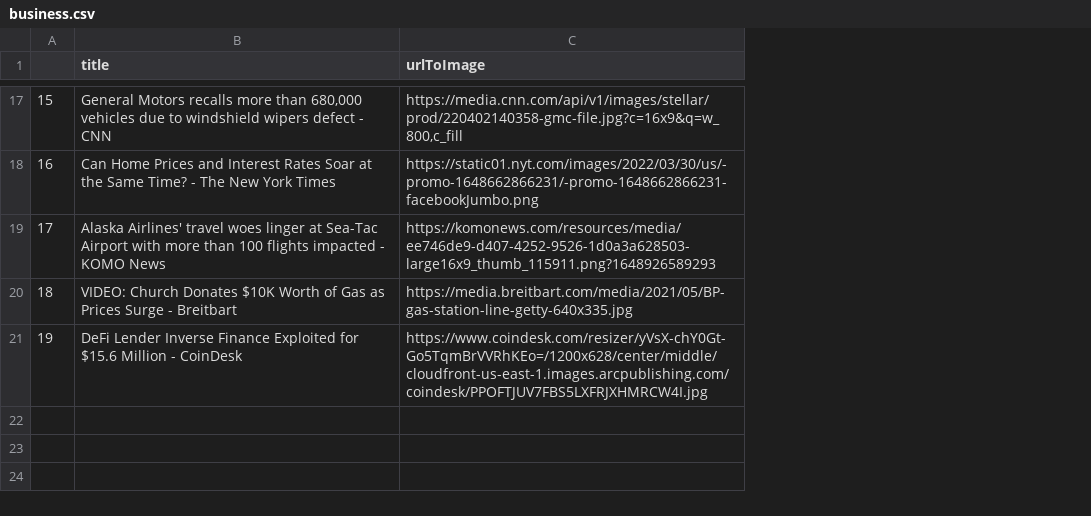
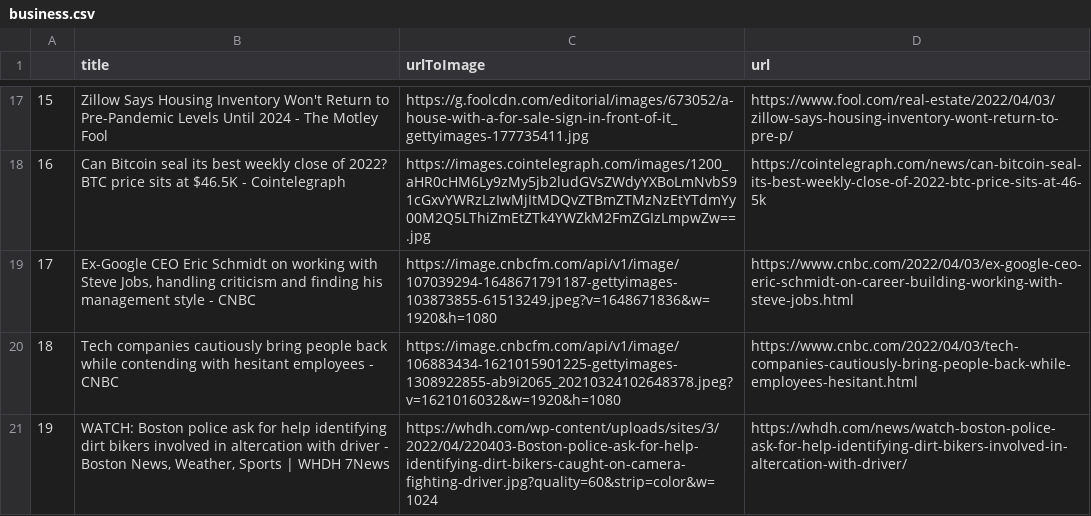
Before and after one commit to Canonyai/CSU33013-202122-SOFTWARE-ENGINEERING-PROJECT-, a CSV file: Headlines/Headlines/business.csv, drawn as a sheet; only a part is shown, gaps mark what is left out; the diff covers the shown part only; the diff names each change by its address in the sheet, - before the commit and + after, or states it on an @@ line.

```diff
--- a/Headlines/Headlines/business.csv
+++ b/Headlines/Headlines/business.csv
+column D (url), rows 17-21: https://www.fool.com/real-estate/2022/04/03/zillow-says-housing-inventory-wont-return-to-pre-p/ | https://cointelegraph.com/news/can-bitcoin-seal-its-best-weekly-close-of-2022-btc-price-sits-at-46-5k | https://www.cnbc.com/2022/04/03/ex-google-ceo-eric-schmidt-on-career-building-working-with-steve-jobs.html | https://www.cnbc.com/2022/04/03/tech-companies-cautiously-bring-people-back-while-employees-hesitant.html | https://whdh.com/news/watch-boston-police-ask-for-help-identifying-dirt-bikers-involved-in-altercation-with-driver/
-B17 (title): General Motors recalls more than 680,000 vehicles due to windshield wipers defect - CNN
+B17 (title): Zillow Says Housing Inventory Won't Return to Pre-Pandemic Levels Until 2024 - The Motley Fool
-C17 (urlToImage): https://media.cnn.com/api/v1/images/stellar/prod/220402140358-gmc-file.jpg?c=16x9&q=w_800,c_fill
+C17 (urlToImage): https://g.foolcdn.com/editorial/images/673052/a-house-with-a-for-sale-sign-in-front-of-it_gettyimages-177735411.jpg
-B18 (title): Can Home Prices and Interest Rates Soar at the Same Time? - The New York Times
+B18 (title): Can Bitcoin seal its best weekly close of 2022? BTC price sits at $46.5K - Cointelegraph
-C18 (urlToImage): https://static01.nyt.com/images/2022/03/30/us/-promo-1648662866231/-promo-1648662866231-facebookJumbo.png
+C18 (urlToImage): https://images.cointelegraph.com/images/1200_aHR0cHM6Ly9zMy5jb2ludGVsZWdyYXBoLmNvbS91cGxvYWRzLzIwMjItMDQvZTBmZTMzNzEtYTdmYy00M2Q5LThiZmEtZTk4YWZkM2FmZGIzLmpwZw==.jpg
-B19 (title): Alaska Airlines' travel woes linger at Sea-Tac Airport with more than 100 flights impacted - KOMO News
+B19 (title): Ex-Google CEO Eric Schmidt on working with Steve Jobs, handling criticism and finding his management style - CNBC
-C19 (urlToImage): https://komonews.com/resources/media/ee746de9-d407-4252-9526-1d0a3a628503-large16x9_thumb_115911.png?1648926589293
+C19 (urlToImage): https://image.cnbcfm.com/api/v1/image/107039294-1648671791187-gettyimages-103873855-61513249.jpeg?v=1648671836&w=1920&h=1080
-B20 (title): VIDEO: Church Donates $10K Worth of Gas as Prices Surge - Breitbart
+B20 (title): Tech companies cautiously bring people back while contending with hesitant employees - CNBC
-C20 (urlToImage): https://media.breitbart.com/media/2021/05/BP-gas-station-line-getty-640x335.jpg
+C20 (urlToImage): https://image.cnbcfm.com/api/v1/image/106883434-1621015901225-gettyimages-1308922855-ab9i2065_20210324102648378.jpeg?v=1621016032&w=1920&h=1080
-B21 (title): DeFi Lender Inverse Finance Exploited for $15.6 Million - CoinDesk
+B21 (title): WATCH: Boston police ask for help identifying dirt bikers involved in altercation with driver - Boston News, Weather, Sports | WHDH 7News
-C21 (urlToImage): https://www.coindesk.com/resizer/yVsX-chY0Gt-Go5TqmBrVVRhKEo=/1200x628/center/middle/cloudfront-us-east-1.images.arcpublishing.com/coindesk/PPOFTJUV7FBS5LXFRJXHMRCW4I.jpg
+C21 (urlToImage): https://whdh.com/wp-content/uploads/sites/3/2022/04/220403-Boston-police-ask-for-help-identifying-dirt-bikers-caught-on-camera-fighting-driver.jpg?quality=60&strip=color&w=1024
```
Also changed, not shown: 30 edited cells elsewhere in this file, Headlines/Headlines/entertainment.csv, Headlines/Headlines/general.csv, 40 other files.
